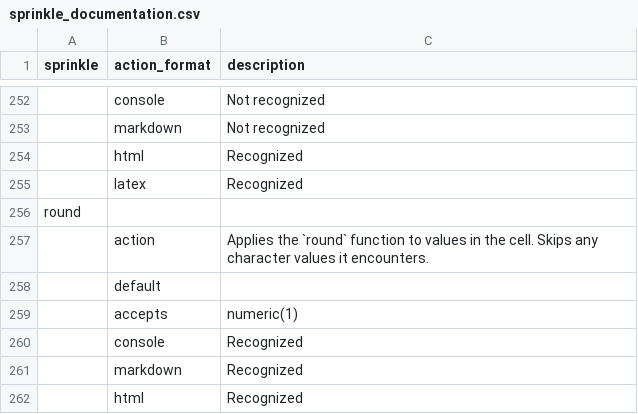
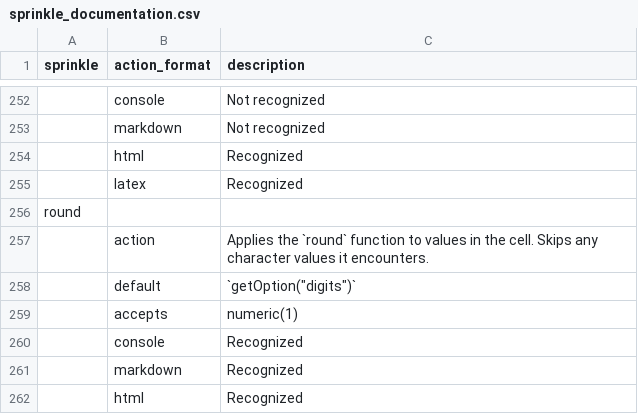
Before and after one commit to nutterb/pixiedust, a CSV file: inst/sprinkle_documentation.csv, drawn as a sheet; only a part is shown, gaps mark what is left out.

```diff
--- a/inst/sprinkle_documentation.csv
+++ b/inst/sprinkle_documentation.csv
@@ -257,3 +257,3 @@ round,,
 ,action,Applies the `round` function to values in the cell.  Skips any character values it encounters.
-,default,
+,default,"`getOption(""digits"")`"
 ,accepts,numeric(1)
```
Also changed, not shown: 16 other files.
